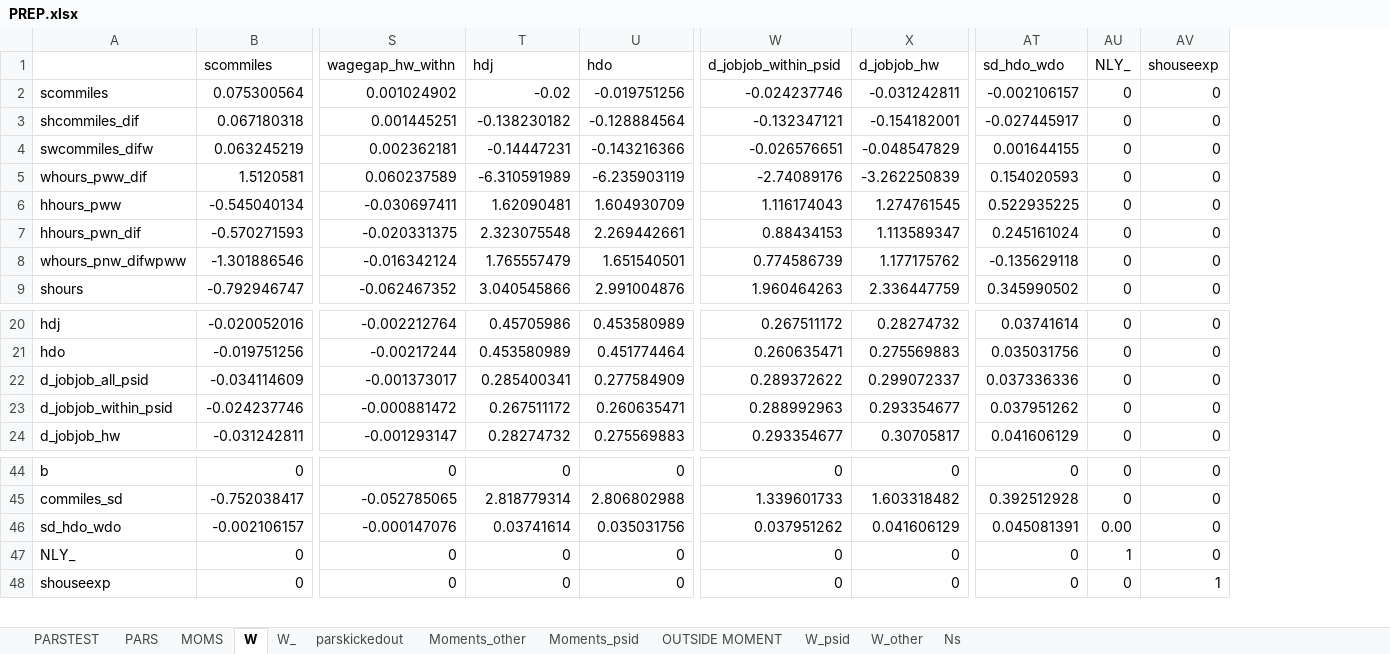
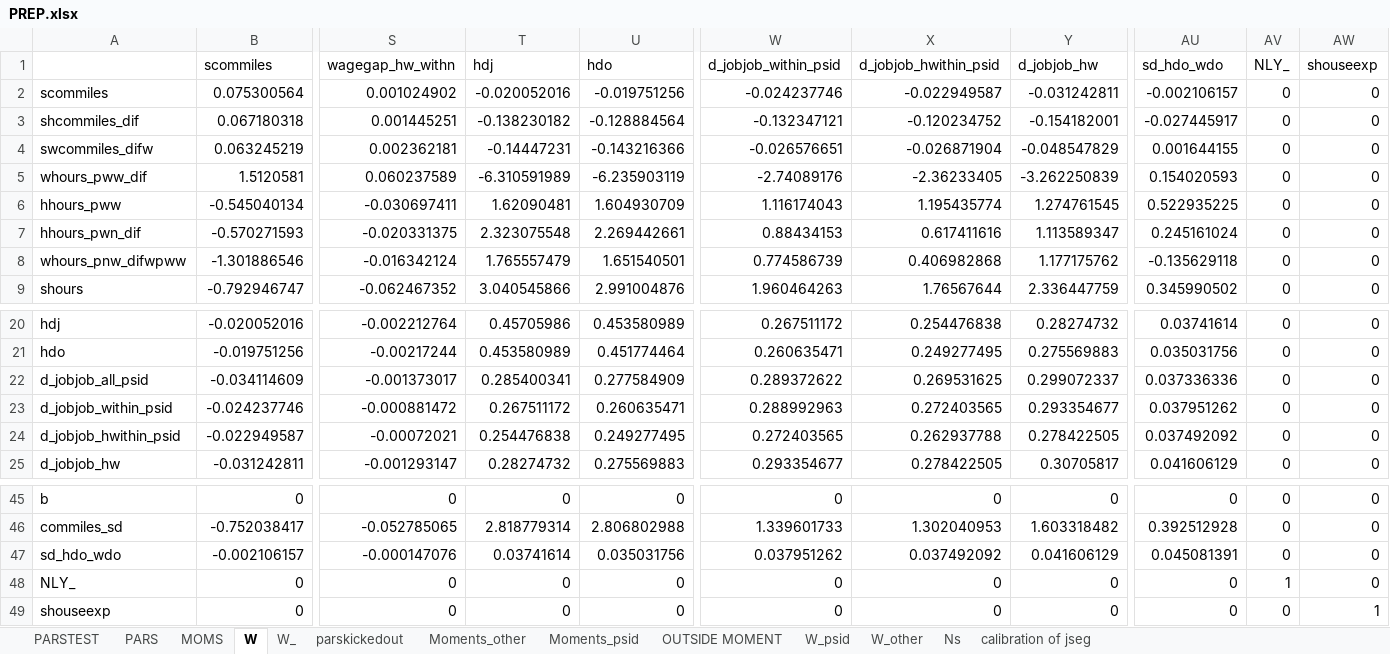
Before and after one commit to tranosov/JMP, an Excel workbook: input/PREP.xlsx, sheet W, drawn as a sheet; only a part is shown, gaps mark what is left out; values as stored, in another font and other column widths than the file's, no borders; addresses are those after the commit; rows hold the shown columns only; the diff names each change by its address in the sheet, - before the commit and + after, or states it on an @@ line.

```diff
--- a/input/PREP.xlsx (sheet W)
+++ b/input/PREP.xlsx (sheet W)
+sheet tab: calibration of jseg
+column X (d_jobjob_hwithin_psid), rows 2-9: -0.022949587 | -0.120234752 | -0.026871904 | -2.36233405 | 1.195435774 | 0.617411616 | 0.406982868 | 1.76567644; rows 20-23: 0.254476838 | 0.249277495 | 0.269531625 | 0.272403565; row 25: 0.278422505; rows 45-49: 0 | 1.302040953 | 0.037492092 | 0 | 0
-T2 (hdj): -0.02
+T2 (hdj): -0.020052016
+row 24: d_jobjob_hwithin_psid | -0.022949587 | -0.00072021 | 0.254476838 | 0.249277495 | 0.272403565 | 0.262937788 | 0.278422505 | 0.037492092 | 0 | 0
-AV47 (NLY_): 0.00
+AV47 (NLY_): 0
```
Also changed, not shown: sheet PARSTEST, sheet W_, sheet PARS, sheet MOMS, sheet W_other, sheet OUTSIDE MOMENT, formulas that keep their value, 2 other files.
